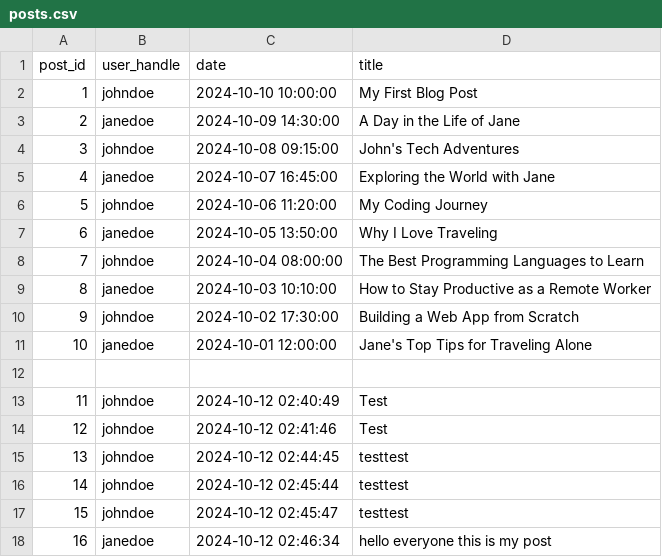
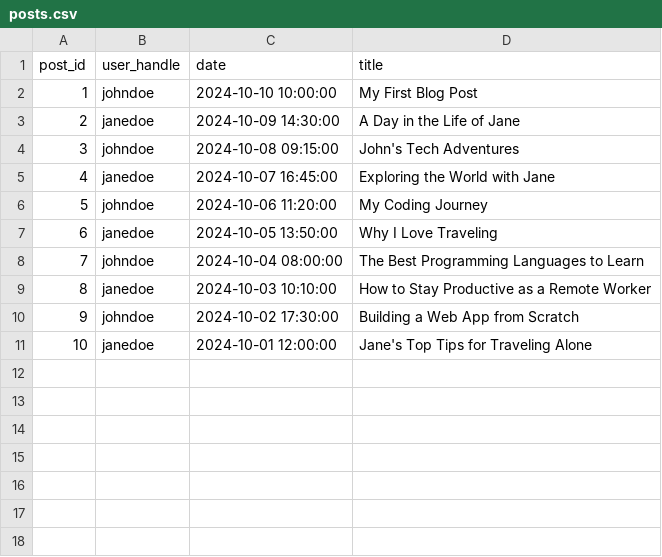
Before and after one commit to EmmaNHop/ASE230-midterm-project, a CSV file: data/posts.csv, drawn as a sheet; the diff names each change by its address in the sheet, - before the commit and + after, or states it on an @@ line.

Commit message:
Update posts.csv

```diff
--- a/data/posts.csv
+++ b/data/posts.csv
-row 12: (empty)
-row 13: 11 | johndoe | 2024-10-12 02:40:49 | Test
-row 14: 12 | johndoe | 2024-10-12 02:41:46 | Test
-row 15: 13 | johndoe | 2024-10-12 02:44:45 | testtest
-row 16: 14 | johndoe | 2024-10-12 02:45:44 | testtest
-row 17: 15 | johndoe | 2024-10-12 02:45:47 | testtest
-row 18: 16 | janedoe | 2024-10-12 02:46:34 | hello everyone this is my post
```
